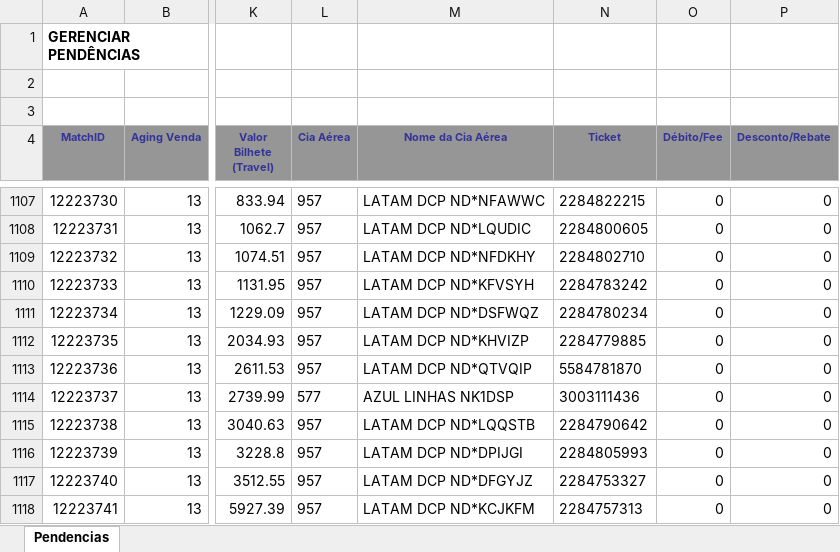
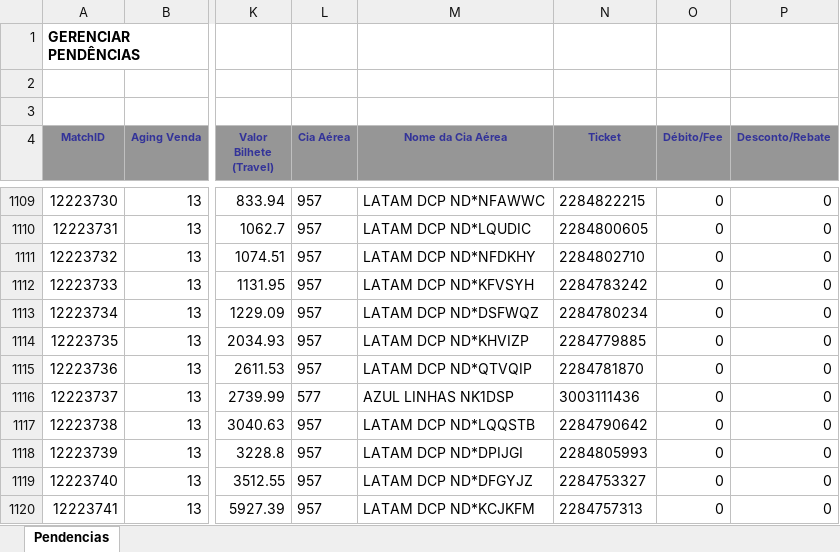
Before and after one commit to Nicolas-Cavalcante/concilia-o-financeira, an Excel workbook: outputs/Corretos/Conciliados.xlsx, sheet Pendencias, drawn as a sheet; only a part is shown, gaps mark what is left out; values as stored, in another font and other column widths than the file's, no borders; charts and pictures not drawn; addresses are those after the commit; the diff covers the shown part only; the diff names each change by its address in the sheet, - before the commit and + after, or states it on an @@ line.

```diff
--- a/outputs/Corretos/Conciliados.xlsx (sheet Pendencias)
+++ b/outputs/Corretos/Conciliados.xlsx (sheet Pendencias)
-N1115 (Ticket): 5584781870
+N1115 (Ticket): 2284781870
```
Also changed, not shown: 5 added rows elsewhere in this sheet, inputs/casos_pendências/PendenciasAereo_20260513-154503.xlsx, logs/historico_execucao.xlsx, 12 other files.
